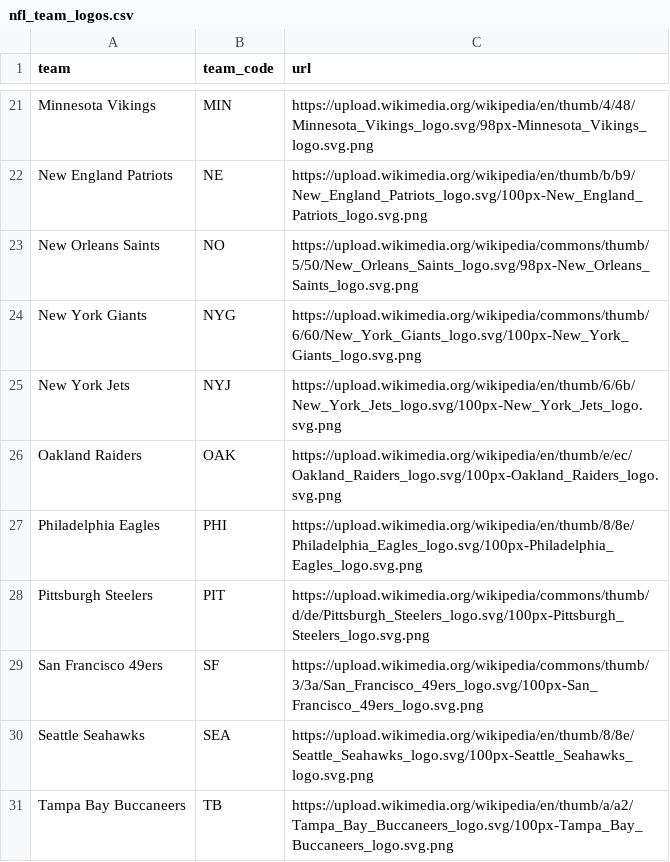
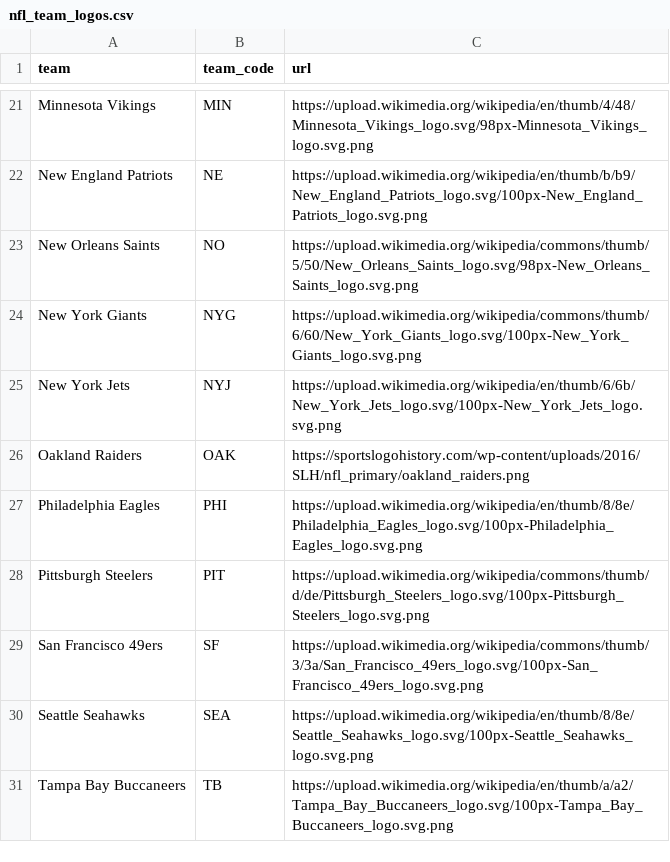
Before and after one commit to ClayGirdner/Baker, a CSV file: nfl_team_logos.csv, drawn as a sheet; only a part is shown, gaps mark what is left out.

Commit message:
fix raiders

```diff
--- a/nfl_team_logos.csv
+++ b/nfl_team_logos.csv
@@ -25,3 +25,3 @@ New York Giants,NYG,https://upload.wikimedia.org/wikipedia/commons/thumb/6/60/Ne
 New York Jets,NYJ,https://upload.wikimedia.org/wikipedia/en/thumb/6/6b/New_York_Jets_logo.svg/100px-New_York_Jets_logo.svg.png
-Oakland Raiders,OAK,https://upload.wikimedia.org/wikipedia/en/thumb/e/ec/Oakland_Raiders_logo.svg/100px-Oakland_Raiders_logo.svg.png
+Oakland Raiders,OAK,https://sportslogohistory.com/wp-content/uploads/2016/SLH/nfl_primary/oakland_raiders.png
 Philadelphia Eagles,PHI,https://upload.wikimedia.org/wikipedia/en/thumb/8/8e/Philadelphia_Eagles_logo.svg/100px-Philadelphia_Eagles_logo.svg.png
```
